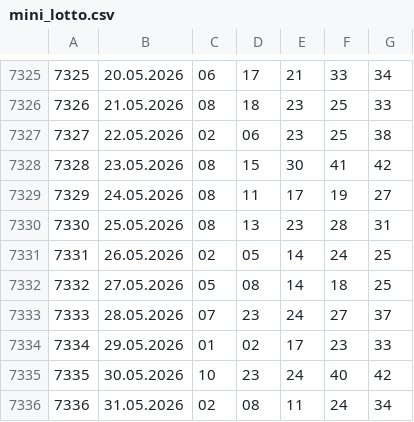
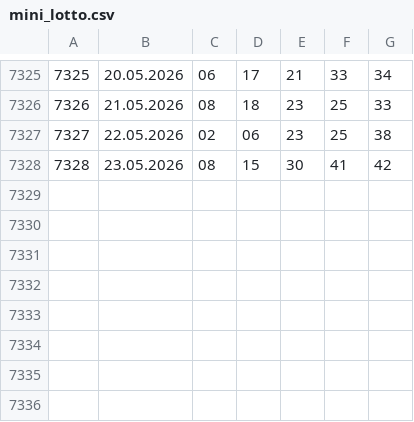
Before and after one commit to rescue3dcom-hub/lotto-data, a CSV file: mini_lotto.csv, drawn as a sheet; only a part is shown, gaps mark what is left out.

```diff
--- a/mini_lotto.csv
+++ b/mini_lotto.csv
@@ -7328,9 +7328 @@
 7328,23.05.2026,08,15,30,41,42
-7329,24.05.2026,08,11,17,19,27
-7330,25.05.2026,08,13,23,28,31
-7331,26.05.2026,02,05,14,24,25
-7332,27.05.2026,05,08,14,18,25
-7333,28.05.2026,07,23,24,27,37
-7334,29.05.2026,01,02,17,23,33
-7335,30.05.2026,10,23,24,40,42
-7336,31.05.2026,02,08,11,24,34
```
Also changed, not shown: eurojackpot.csv, lotto.csv.
